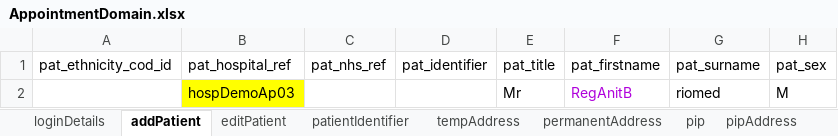
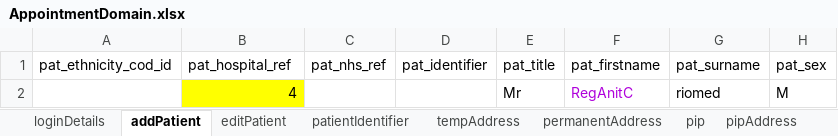
Before and after one commit to manojvyavahare27/DemoServerCellma4ClinicalAuto-, an Excel workbook: ExcelFiles/AppointmentDomain.xlsx, sheet addPatient, drawn as a sheet; only a part is shown; values as stored, in another font and other column widths than the file's, no borders; the diff names each change by its address in the sheet, - before the commit and + after, or states it on an @@ line.

```diff
--- a/ExcelFiles/AppointmentDomain.xlsx (sheet addPatient)
+++ b/ExcelFiles/AppointmentDomain.xlsx (sheet addPatient)
-B2 (pat_hospital_ref): hospDemoAp03
+B2 (pat_hospital_ref): 4
-F2 (pat_firstname): RegAnitB
+F2 (pat_firstname): RegAnitC
```
Also changed, not shown: sheet patientIdentifier, sheet editPatient, 1 other file.
